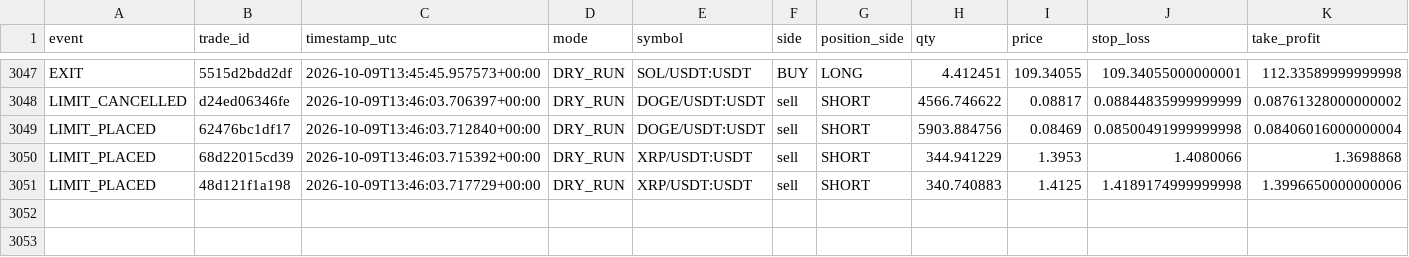
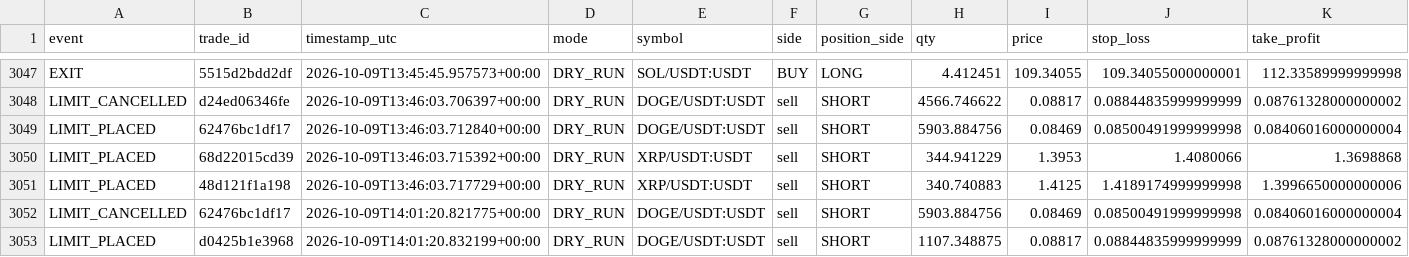
Before and after one commit to MatveevIlya1995/bingx-order-block-bot, a CSV file: data/trades.csv, drawn as a sheet; only a part is shown, gaps mark what is left out; rows hold the shown columns only; the diff covers the shown part only; the diff names each change by its address in the sheet, - before the commit and + after, or states it on an @@ line.

```diff
--- a/data/trades.csv
+++ b/data/trades.csv
+row 3052: LIMIT_CANCELLED | 62476bc1df17 | 2026-10-09T14:01:20.821775+00:00 | DRY_RUN | DOGE/USDT:USDT | sell | SHORT | 5903.884756 | 0.08469 | 0.08500491999999998 | 0.08406016000000004
+row 3053: LIMIT_PLACED | d0425b1e3968 | 2026-10-09T14:01:20.832199+00:00 | DRY_RUN | DOGE/USDT:USDT | sell | SHORT | 1107.348875 | 0.08817 | 0.08844835999999999 | 0.08761328000000002
```
Also changed, not shown: 2 added rows elsewhere in this file, 1 other file.
